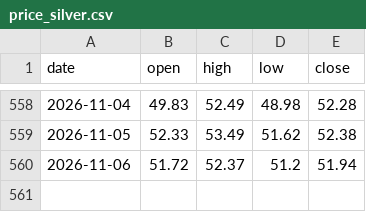
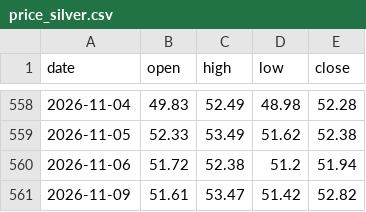
Before and after one commit to Allenvip1/G-P-C-R, a CSV file: data/price_silver.csv, drawn as a sheet; only a part is shown, gaps mark what is left out.

```diff
--- a/data/price_silver.csv
+++ b/data/price_silver.csv
@@ -559,2 +559,3 @@ date,open,high,low,close
 2026-11-05,52.33,53.49,51.62,52.38
-2026-11-06,51.72,52.37,51.2,51.94
+2026-11-06,51.72,52.38,51.2,51.94
+2026-11-09,51.61,53.47,51.42,52.82
```
Also changed, not shown: data/price_gold.csv, 1 other file.
